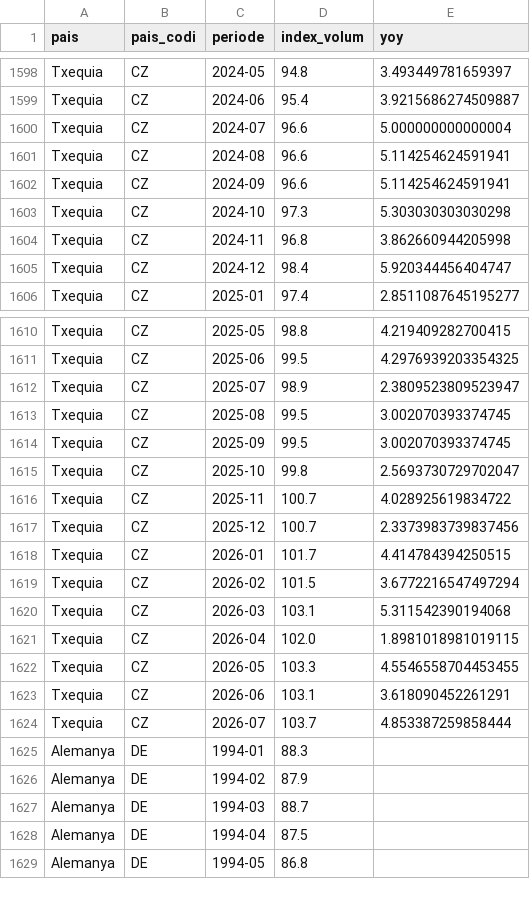
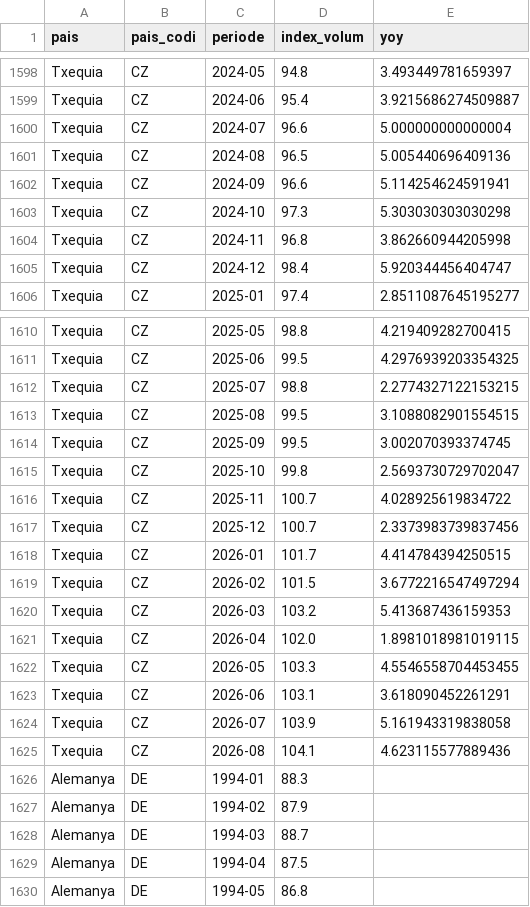
Before and after one commit to jordi-j3b3/observatori-comerc, a CSV file: data/cache/europa_retail_mensual.csv, drawn as a sheet; only a part is shown, gaps mark what is left out.

```diff
--- a/data/cache/europa_retail_mensual.csv
+++ b/data/cache/europa_retail_mensual.csv
@@ -1600,3 +1600,3 @@ Txequia,CZ,2024-06,95.4,3.9215686274509887
 Txequia,CZ,2024-07,96.6,5.000000000000004
-Txequia,CZ,2024-08,96.6,5.114254624591941
+Txequia,CZ,2024-08,96.5,5.005440696409136
 Txequia,CZ,2024-09,96.6,5.114254624591941
@@ -1611,4 +1611,4 @@ Txequia,CZ,2025-05,98.8,4.219409282700415
 Txequia,CZ,2025-06,99.5,4.2976939203354325
-Txequia,CZ,2025-07,98.9,2.3809523809523947
-Txequia,CZ,2025-08,99.5,3.002070393374745
+Txequia,CZ,2025-07,98.8,2.2774327122153215
+Txequia,CZ,2025-08,99.5,3.1088082901554515
 Txequia,CZ,2025-09,99.5,3.002070393374745
@@ -1619,3 +1619,3 @@ Txequia,CZ,2026-01,101.7,4.414784394250515
 Txequia,CZ,2026-02,101.5,3.6772216547497294
-Txequia,CZ,2026-03,103.1,5.311542390194068
+Txequia,CZ,2026-03,103.2,5.413687436159353
 Txequia,CZ,2026-04,102.0,1.8981018981019115
@@ -1623,3 +1623,4 @@ Txequia,CZ,2026-05,103.3,4.5546558704453455
 Txequia,CZ,2026-06,103.1,3.618090452261291
-Txequia,CZ,2026-07,103.7,4.853387259858444
+Txequia,CZ,2026-07,103.9,5.161943319838058
+Txequia,CZ,2026-08,104.1,4.623115577889436
 Alemanya,DE,1994-01,88.3,
```
Also changed, not shown: 3 other files.
